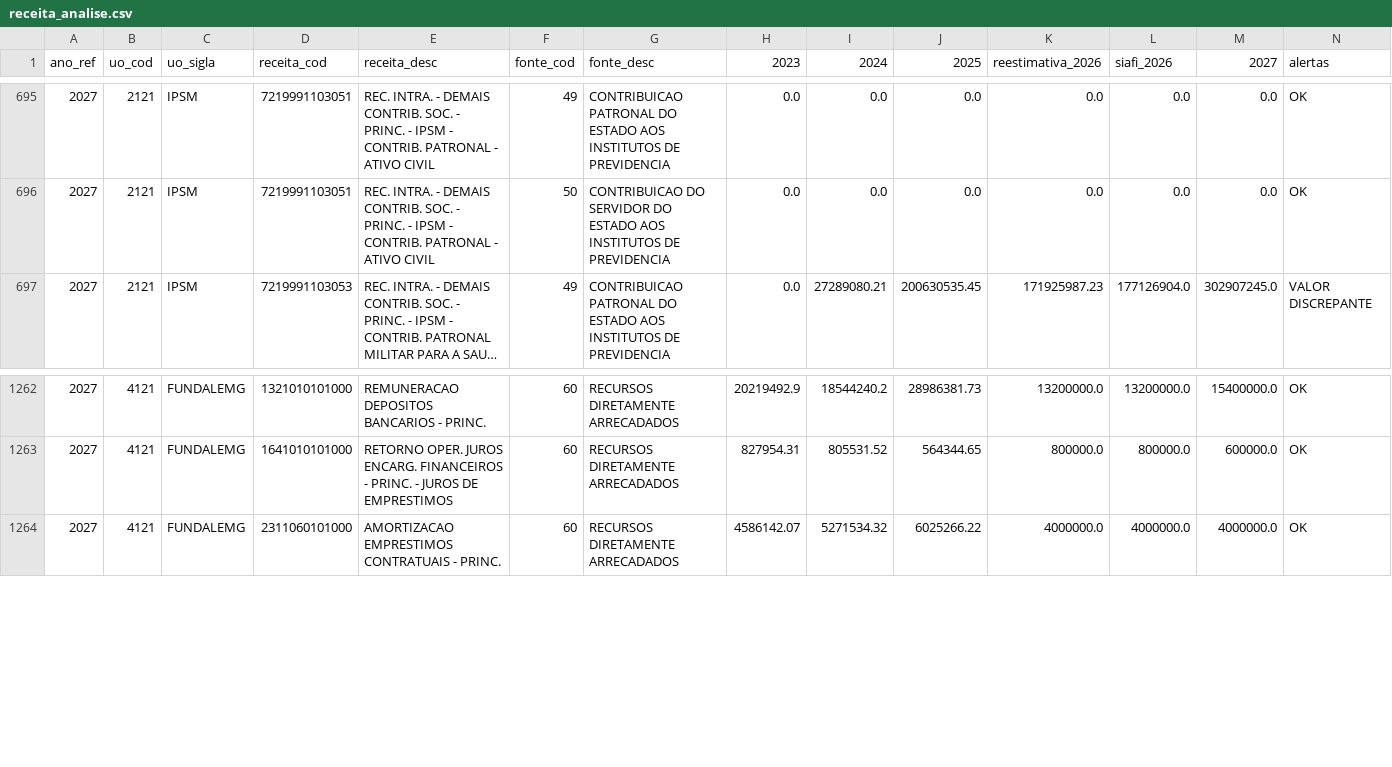
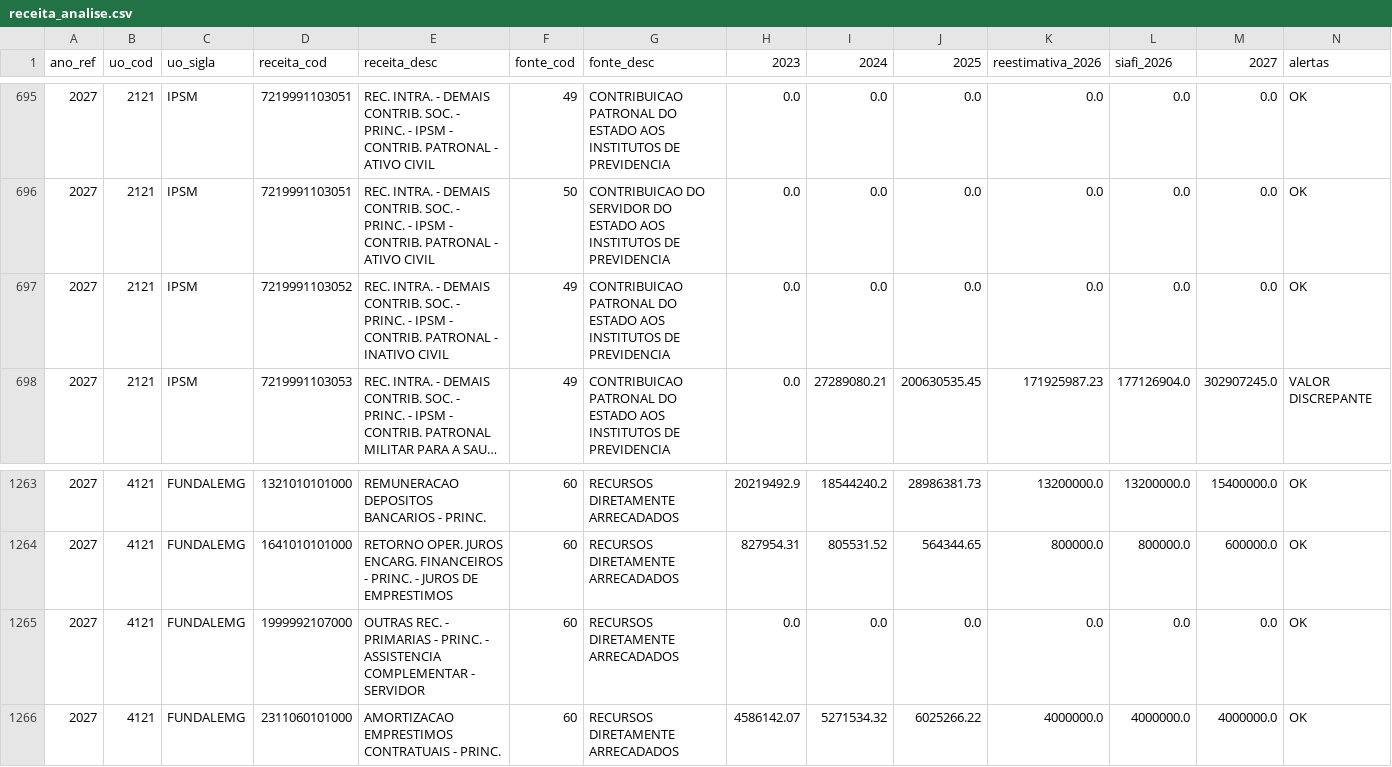
Before and after one commit to mariaefod/painel-ldo-framework, a CSV file: src/data/receita_analise.csv, drawn as a sheet; only a part is shown, gaps mark what is left out; long unchanged cells end in …; rows hold the shown columns only; the diff names each change by its address in the sheet, - before the commit and + after, or states it on an @@ line.

```diff
--- a/src/data/receita_analise.csv
+++ b/src/data/receita_analise.csv
+row 697: 2027 | 2121 | IPSM | 7219991103052 | REC. INTRA. - DEMAIS CONTRIB. SOC. - PRINC. - IPSM - CONTRIB. PATRONAL - INATIVO CIVIL | 49 | CONTRIBUICAO PATRONAL DO ESTADO AOS INSTITUTOS DE PREVIDENCIA | 0.0 | 0.0 | 0.0 | 0.0 | 0.0 | 0.0 | OK
+row 1265: 2027 | 4121 | FUNDALEMG | 1999992107000 | OUTRAS REC. - PRIMARIAS - PRINC. - ASSISTENCIA COMPLEMENTAR - SERVIDOR | 60 | RECURSOS DIRETAMENTE ARRECADADOS | 0.0 | 0.0 | 0.0 | 0.0 | 0.0 | 0.0 | OK
```
